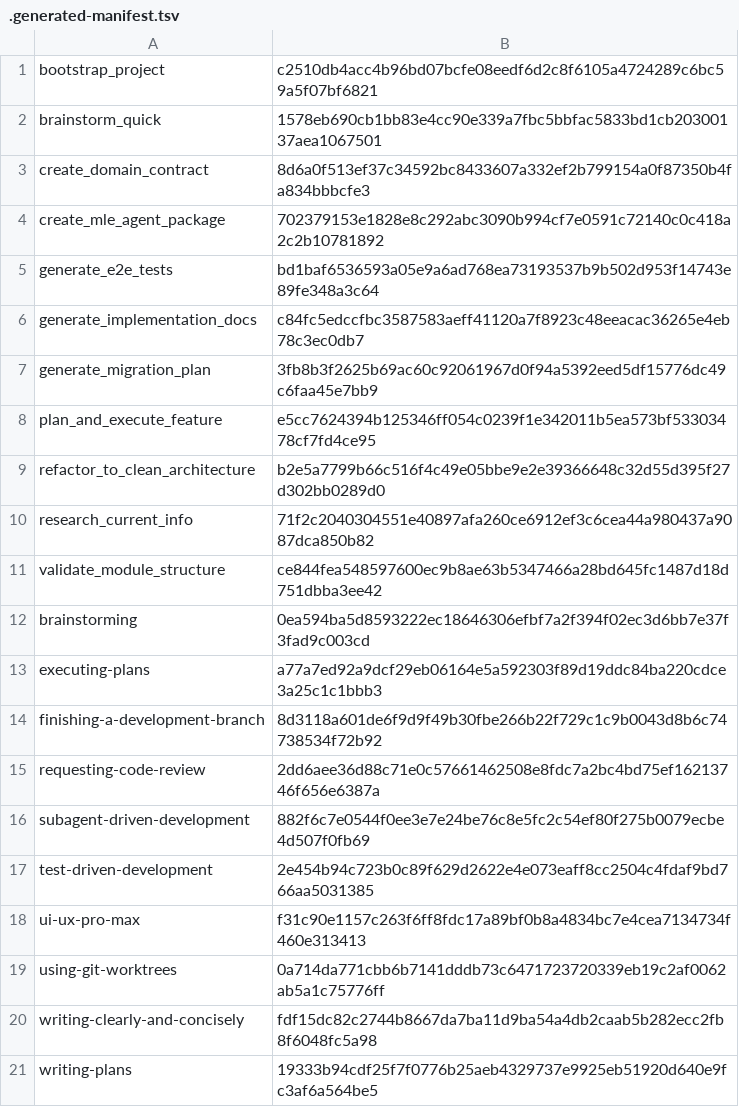
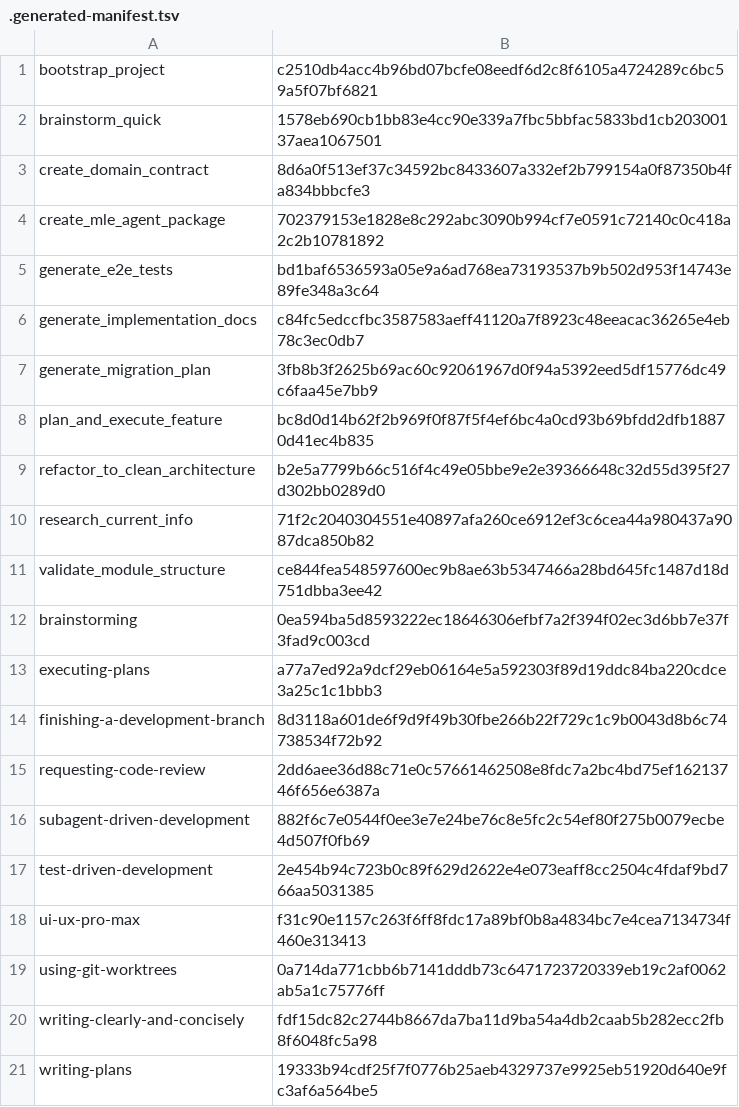
Before and after one commit to marcosdh1987/ml-python-base, a TSV file: .agents/skills/.generated-manifest.tsv, drawn as a sheet.

```diff
--- a/.agents/skills/.generated-manifest.tsv
+++ b/.agents/skills/.generated-manifest.tsv
@@ -7,3 +7,3 @@ generate_implementation_docs	c84fc5edccfbc3587583aeff41120a7f8923c48eeacac36265e
 generate_migration_plan	3fb8b3f2625b69ac60c92061967d0f94a5392eed5df15776dc49c6faa45e7bb9
-plan_and_execute_feature	e5cc7624394b125346ff054c0239f1e342011b5ea573bf53303478cf7fd4ce95
+plan_and_execute_feature	bc8d0d14b62f2b969f0f87f5f4ef6bc4a0cd93b69bfdd2dfb18870d41ec4b835
 refactor_to_clean_architecture	b2e5a7799b66c516f4c49e05bbe9e2e39366648c32d55d395f27d302bb0289d0
```
Also changed, not shown: 11 other files.
